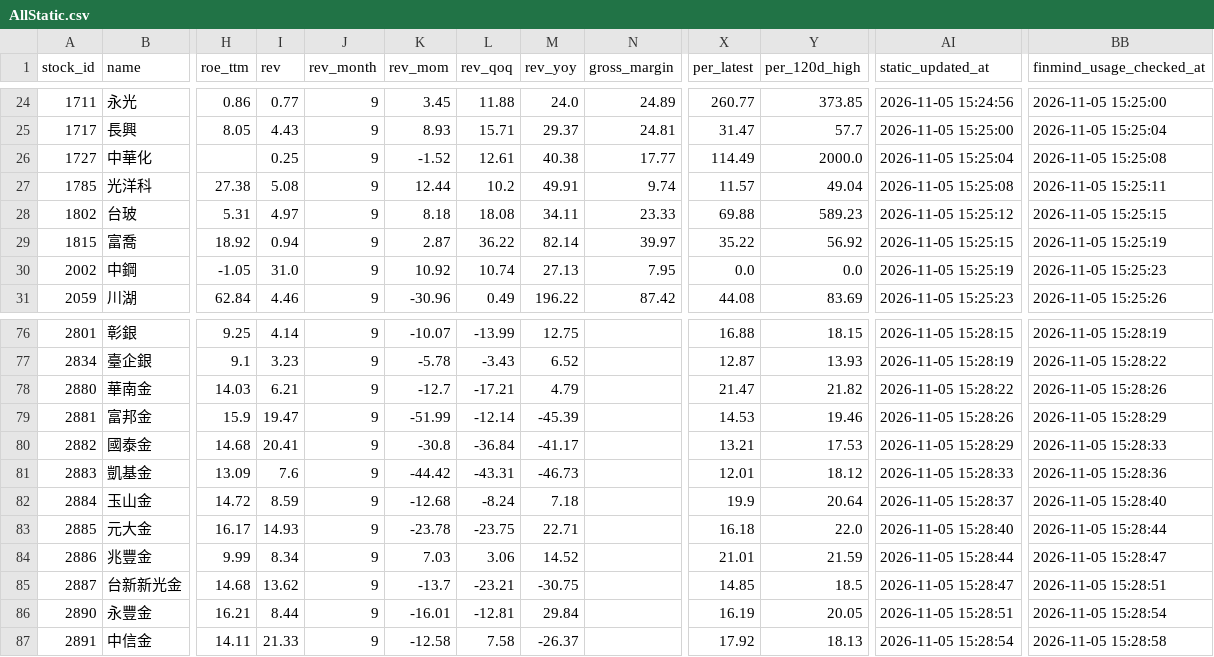
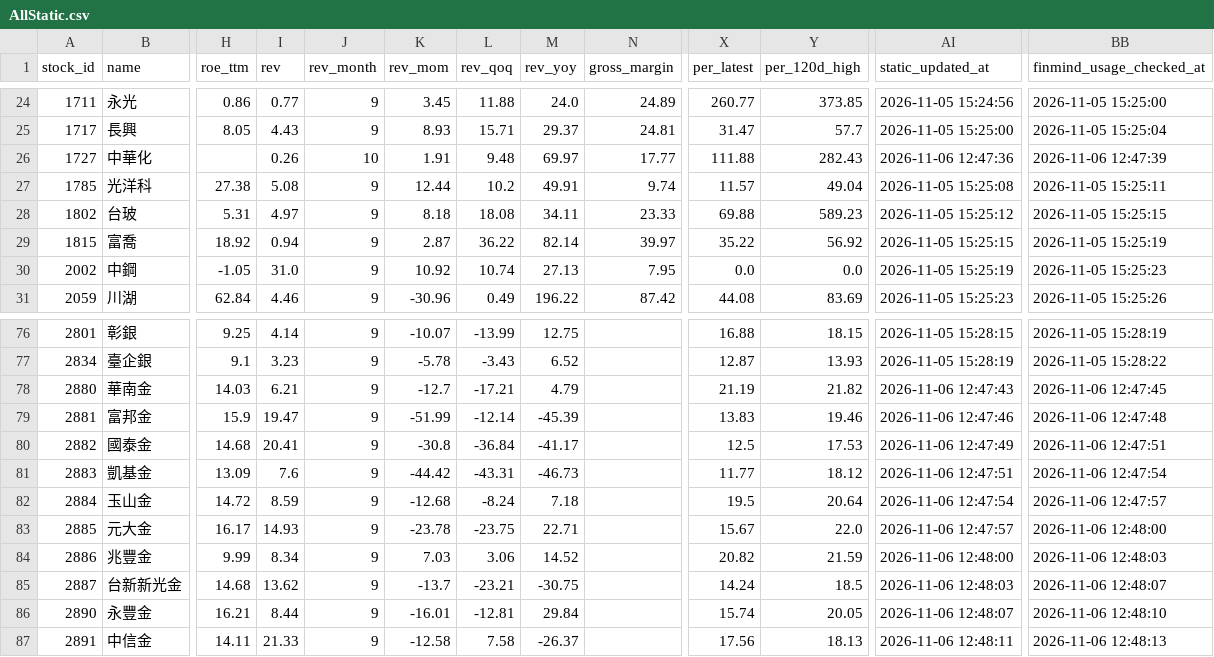
Before and after one commit to ONicole0101/Gold, a CSV file: AllStatic.csv, drawn as a sheet; only a part is shown, gaps mark what is left out; the diff covers the shown part only; the diff names each change by its address in the sheet, - before the commit and + after, or states it on an @@ line.

```diff
--- a/AllStatic.csv
+++ b/AllStatic.csv
-I26 (rev): 0.25
+I26 (rev): 0.26
-J26 (rev_month): 9
+J26 (rev_month): 10
-K26 (rev_mom): -1.52
+K26 (rev_mom): 1.91
-L26 (rev_qoq): 12.61
+L26 (rev_qoq): 9.48
-M26 (rev_yoy): 40.38
+M26 (rev_yoy): 69.97
-X26 (per_latest): 114.49
+X26 (per_latest): 111.88
-Y26 (per_120d_high): 2000.0
+Y26 (per_120d_high): 282.43
-AI26 (static_updated_at): 2026-11-05 15:25:04
+AI26 (static_updated_at): 2026-11-06 12:47:36
-BB26 (finmind_usage_checked_at): 2026-11-05 15:25:08
+BB26 (finmind_usage_checked_at): 2026-11-06 12:47:39
-X78 (per_latest): 21.47
+X78 (per_latest): 21.19
-AI78 (static_updated_at): 2026-11-05 15:28:22
+AI78 (static_updated_at): 2026-11-06 12:47:43
-BB78 (finmind_usage_checked_at): 2026-11-05 15:28:26
+BB78 (finmind_usage_checked_at): 2026-11-06 12:47:45
-X79 (per_latest): 14.53
+X79 (per_latest): 13.83
-AI79 (static_updated_at): 2026-11-05 15:28:26
+AI79 (static_updated_at): 2026-11-06 12:47:46
-BB79 (finmind_usage_checked_at): 2026-11-05 15:28:29
+BB79 (finmind_usage_checked_at): 2026-11-06 12:47:48
-X80 (per_latest): 13.21
+X80 (per_latest): 12.5
-AI80 (static_updated_at): 2026-11-05 15:28:29
+AI80 (static_updated_at): 2026-11-06 12:47:49
-BB80 (finmind_usage_checked_at): 2026-11-05 15:28:33
+BB80 (finmind_usage_checked_at): 2026-11-06 12:47:51
-X81 (per_latest): 12.01
+X81 (per_latest): 11.77
-AI81 (static_updated_at): 2026-11-05 15:28:33
+AI81 (static_updated_at): 2026-11-06 12:47:51
-BB81 (finmind_usage_checked_at): 2026-11-05 15:28:36
+BB81 (finmind_usage_checked_at): 2026-11-06 12:47:54
-X82 (per_latest): 19.9
+X82 (per_latest): 19.5
-AI82 (static_updated_at): 2026-11-05 15:28:37
+AI82 (static_updated_at): 2026-11-06 12:47:54
-BB82 (finmind_usage_checked_at): 2026-11-05 15:28:40
+BB82 (finmind_usage_checked_at): 2026-11-06 12:47:57
-X83 (per_latest): 16.18
+X83 (per_latest): 15.67
-AI83 (static_updated_at): 2026-11-05 15:28:40
+AI83 (static_updated_at): 2026-11-06 12:47:57
-BB83 (finmind_usage_checked_at): 2026-11-05 15:28:44
+BB83 (finmind_usage_checked_at): 2026-11-06 12:48:00
-X84 (per_latest): 21.01
+X84 (per_latest): 20.82
-AI84 (static_updated_at): 2026-11-05 15:28:44
+AI84 (static_updated_at): 2026-11-06 12:48:00
-BB84 (finmind_usage_checked_at): 2026-11-05 15:28:47
+BB84 (finmind_usage_checked_at): 2026-11-06 12:48:03
-X85 (per_latest): 14.85
+X85 (per_latest): 14.24
-AI85 (static_updated_at): 2026-11-05 15:28:47
+AI85 (static_updated_at): 2026-11-06 12:48:03
-BB85 (finmind_usage_checked_at): 2026-11-05 15:28:51
+BB85 (finmind_usage_checked_at): 2026-11-06 12:48:07
-X86 (per_latest): 16.19
+X86 (per_latest): 15.74
-AI86 (static_updated_at): 2026-11-05 15:28:51
+AI86 (static_updated_at): 2026-11-06 12:48:07
-BB86 (finmind_usage_checked_at): 2026-11-05 15:28:54
+BB86 (finmind_usage_checked_at): 2026-11-06 12:48:10
-X87 (per_latest): 17.92
+X87 (per_latest): 17.56
-AI87 (static_updated_at): 2026-11-05 15:28:54
+AI87 (static_updated_at): 2026-11-06 12:48:11
-BB87 (finmind_usage_checked_at): 2026-11-05 15:28:58
+BB87 (finmind_usage_checked_at): 2026-11-06 12:48:13
```
Also changed, not shown: 65 edited cells elsewhere in this file, AllStatic_Valuation.csv.
